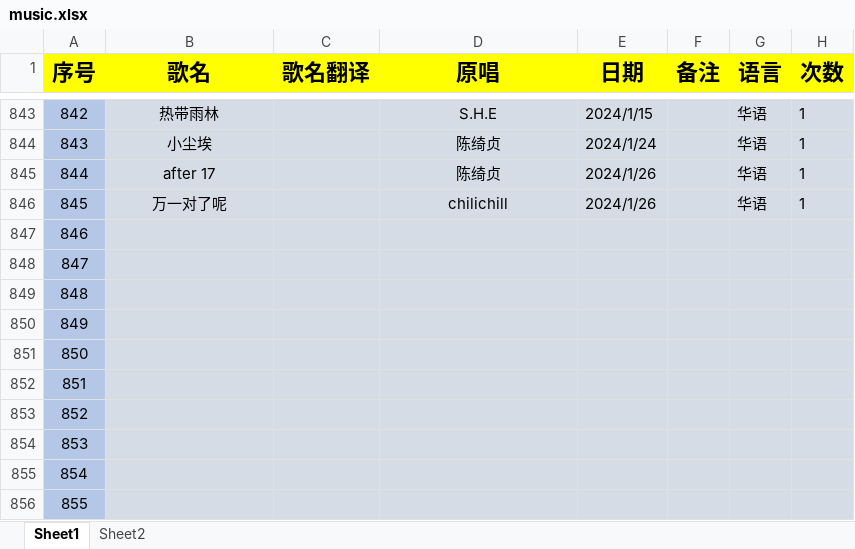
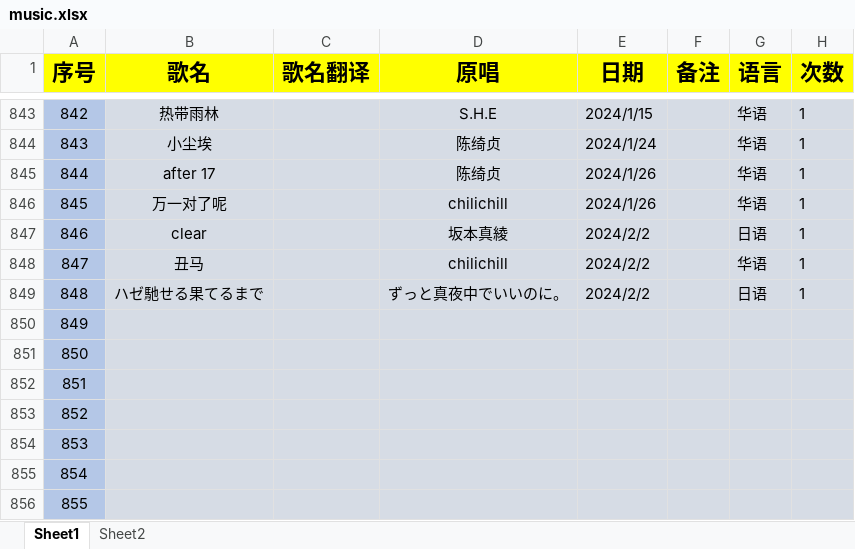
Before and after one commit to starsJuly/sui-song-list, an Excel workbook: scripts/music.xlsx, sheet Sheet1, drawn as a sheet; only a part is shown, gaps mark what is left out; values as stored, in another font and other column widths than the file's, no borders; the diff names each change by its address in the sheet, - before the commit and + after, or states it on an @@ line.

Commit message:
增加歌曲
增加歌曲 《CLEAR》《丑马》《ハゼ馳せる果てるまで》

```diff
--- a/scripts/music.xlsx (sheet Sheet1)
+++ b/scripts/music.xlsx (sheet Sheet1)
-B847 (歌名): (empty)
+B847 (歌名): clear
-D847 (原唱): (empty)
+D847 (原唱): 坂本真綾
-E847:E849 (日期): (empty)
+E847:E849 (日期): 2024/2/2
-G847 (语言): (empty)
+G847 (语言): 日语
-H847:H849 (次数): (empty)
+H847:H849 (次数): 1
-B848 (歌名): (empty)
+B848 (歌名): 丑马
-D848 (原唱): (empty)
+D848 (原唱): chilichill
-G848 (语言): (empty)
+G848 (语言): 华语
-B849 (歌名): (empty)
+B849 (歌名): ハゼ馳せる果てるまで
-D849 (原唱): (empty)
+D849 (原唱): ずっと真夜中でいいのに。
-G849 (语言): (empty)
+G849 (语言): 日语
```
Also changed, not shown: 1 other file.
